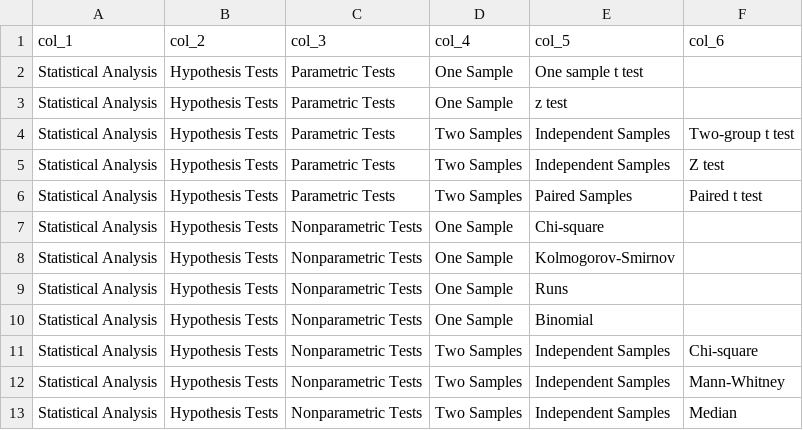
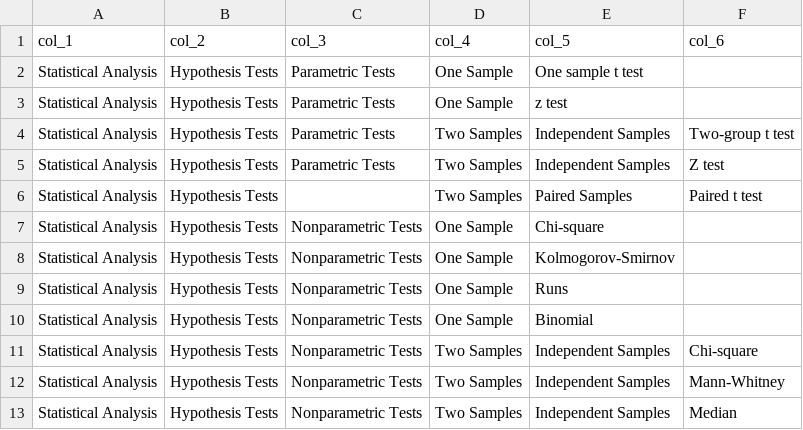
Before and after one commit to ARise-fox/iPhylo-CLI, a CSV file: example/statistical_methods_2.csv, drawn as a sheet; only a part is shown.

```diff
--- a/example/statistical_methods_2.csv
+++ b/example/statistical_methods_2.csv
@@ -5,3 +5,3 @@ Statistical Analysis,Hypothesis Tests,Parametric Tests,Two Samples,Independent S
 Statistical Analysis,Hypothesis Tests,Parametric Tests,Two Samples,Independent Samples,Z test
-Statistical Analysis,Hypothesis Tests,Parametric Tests,Two Samples,Paired Samples,Paired t test
+Statistical Analysis,Hypothesis Tests,,Two Samples,Paired Samples,Paired t test
 Statistical Analysis,Hypothesis Tests,Nonparametric Tests,One Sample,Chi-square,
```
Also changed, not shown: 3 other files.
